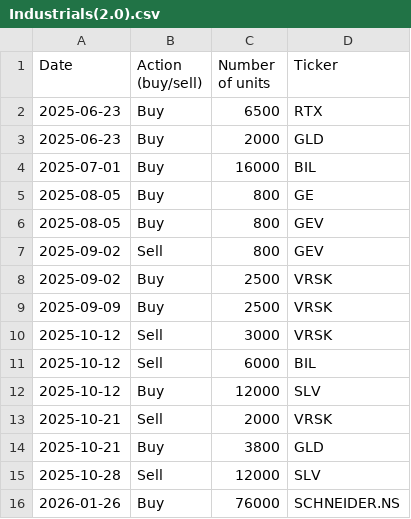
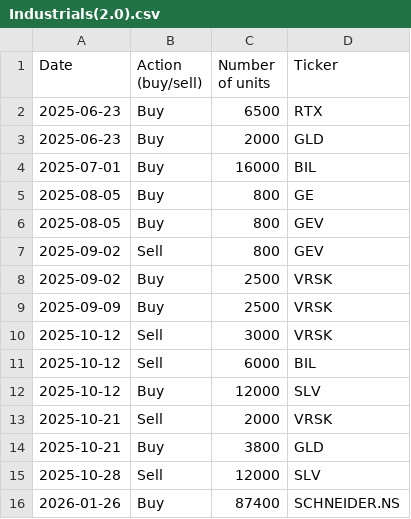
Before and after one commit to clojure-finance/hku-cim-trades, a CSV file: Industrials(2.0).csv, drawn as a sheet.

Commit message:
Add files via upload

```diff
--- a/Industrials(2.0).csv
+++ b/Industrials(2.0).csv
@@ -16,2 +16,2 @@ Date,Action (buy/sell),"Number of units
 2025-10-28,Sell,12000,SLV
-2026-01-26,Buy,76000,SCHNEIDER.NS
+2026-01-26,Buy,87400,SCHNEIDER.NS
```
